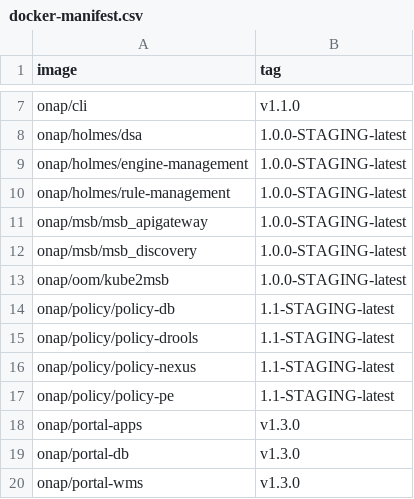
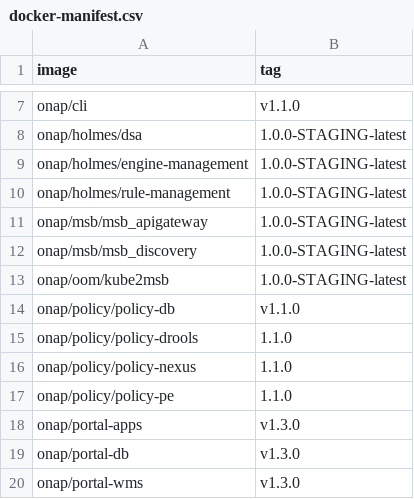
Before and after one commit to onap/integration, a CSV file: version-manifest/src/main/resources/docker-manifest.csv, drawn as a sheet; only a part is shown, gaps mark what is left out.

Commit message:
Update Policy released docker image
Per helpdesk ticket #47988

Issue-ID: POLICY-384
Change-Id: I7c9f4f78ab2e42fe53e80a7146a78749dfb024f4
Signed-off-by: Pamela Dragosh <pdragosh@research.att.com>

```diff
--- a/version-manifest/src/main/resources/docker-manifest.csv
+++ b/version-manifest/src/main/resources/docker-manifest.csv
@@ -13,6 +13,6 @@ onap/msb/msb_discovery,1.0.0-STAGING-latest
 onap/oom/kube2msb,1.0.0-STAGING-latest
-onap/policy/policy-db,1.1-STAGING-latest
-onap/policy/policy-drools,1.1-STAGING-latest
-onap/policy/policy-nexus,1.1-STAGING-latest
-onap/policy/policy-pe,1.1-STAGING-latest
+onap/policy/policy-db,v1.1.0
+onap/policy/policy-drools,1.1.0
+onap/policy/policy-nexus,1.1.0
+onap/policy/policy-pe,1.1.0
 onap/portal-apps,v1.3.0
```
